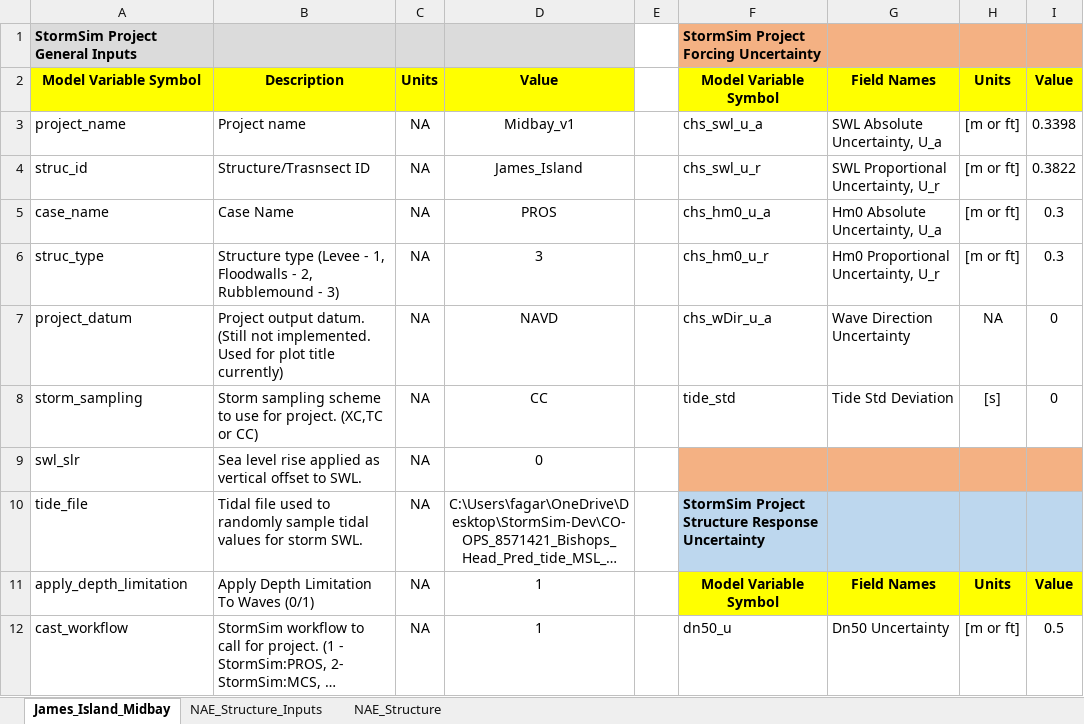
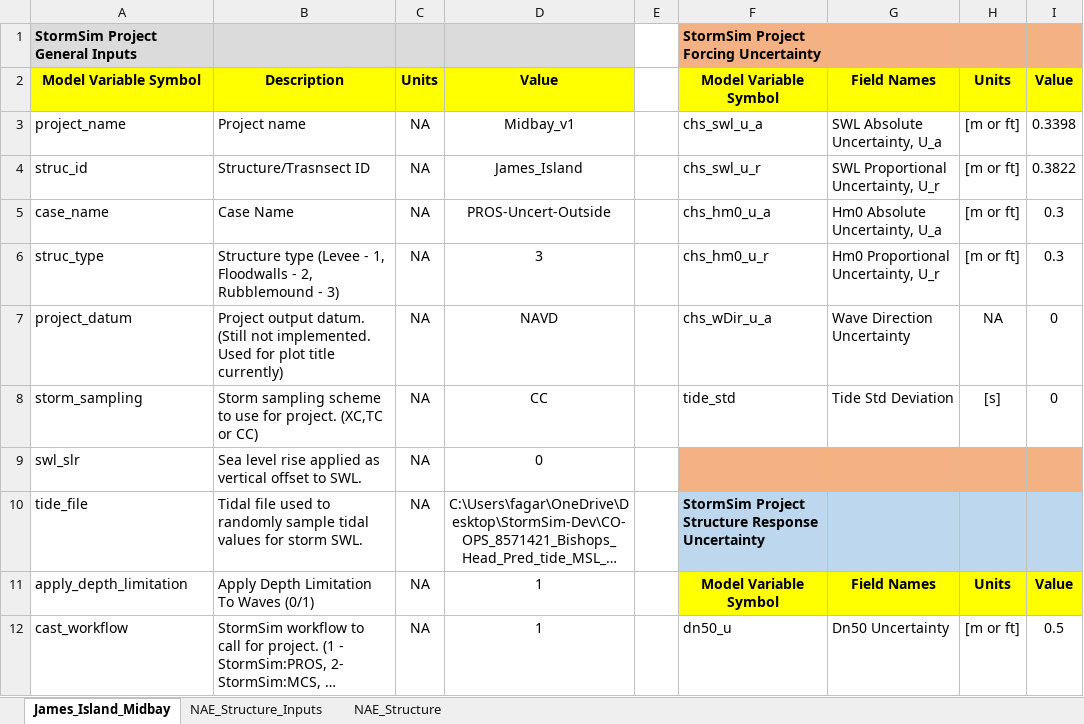
Before and after one commit to coastal-hazards-system/StormSim-Library, an Excel workbook: StormSim_Inputs.xlsx, sheet James_Island_Midbay, drawn as a sheet; only a part is shown; long unchanged cells end in …; values as stored, in another font and other column widths than the file's, no borders; the diff names each change by its address in the sheet, - before the commit and + after, or states it on an @@ line.

```diff
--- a/StormSim_Inputs.xlsx (sheet James_Island_Midbay)
+++ b/StormSim_Inputs.xlsx (sheet James_Island_Midbay)
-D5: PROS
+D5: PROS-Uncert-Outside
```
Also changed, not shown: 1 other file.
